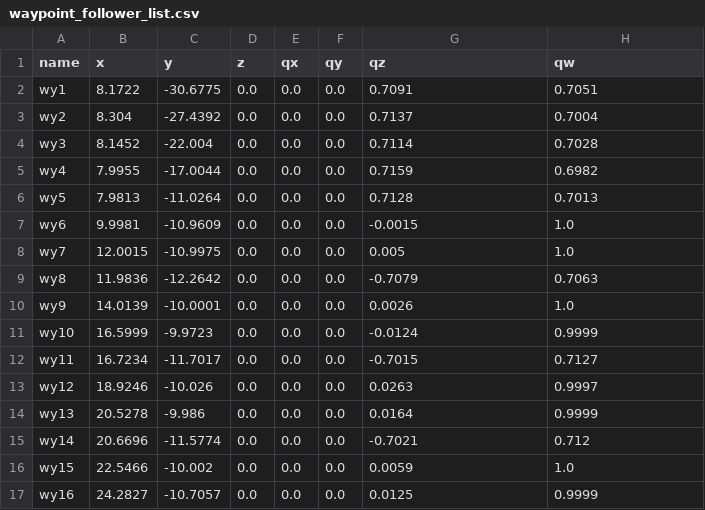
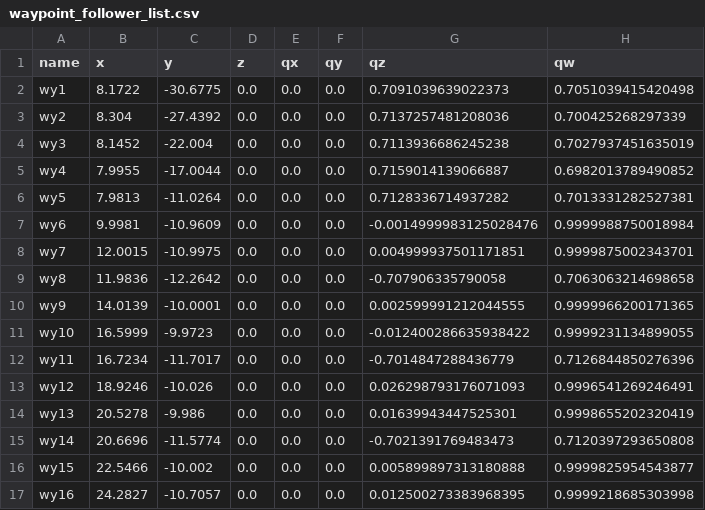
Before and after one commit to Phuwaset/amv2_ws, a CSV file: amv_service/station/waypoint_follower_list.csv, drawn as a sheet; only a part is shown; the diff covers the shown part only.

```diff
--- a/amv_service/station/waypoint_follower_list.csv
+++ b/amv_service/station/waypoint_follower_list.csv
@@ -1,17 +1,17 @@
 name,x,y,z,qx,qy,qz,qw
-wy1,8.1722,-30.6775,0.0,0.0,0.0,0.7091,0.7051
-wy2,8.304,-27.4392,0.0,0.0,0.0,0.7137,0.7004
-wy3,8.1452,-22.004,0.0,0.0,0.0,0.7114,0.7028
-wy4,7.9955,-17.0044,0.0,0.0,0.0,0.7159,0.6982
-wy5,7.9813,-11.0264,0.0,0.0,0.0,0.7128,0.7013
-wy6,9.9981,-10.9609,0.0,0.0,0.0,-0.0015,1.0
-wy7,12.0015,-10.9975,0.0,0.0,0.0,0.005,1.0
-wy8,11.9836,-12.2642,0.0,0.0,0.0,-0.7079,0.7063
-wy9,14.0139,-10.0001,0.0,0.0,0.0,0.0026,1.0
-wy10,16.5999,-9.9723,0.0,0.0,0.0,-0.0124,0.9999
-wy11,16.7234,-11.7017,0.0,0.0,0.0,-0.7015,0.7127
-wy12,18.9246,-10.026,0.0,0.0,0.0,0.0263,0.9997
-wy13,20.5278,-9.986,0.0,0.0,0.0,0.0164,0.9999
-wy14,20.6696,-11.5774,0.0,0.0,0.0,-0.7021,0.712
-wy15,22.5466,-10.002,0.0,0.0,0.0,0.0059,1.0
-wy16,24.2827,-10.7057,0.0,0.0,0.0,0.0125,0.9999
+wy1,8.1722,-30.6775,0.0,0.0,0.0,0.7091039639022373,0.7051039415420498
+wy2,8.304,-27.4392,0.0,0.0,0.0,0.7137257481208036,0.700425268297339
+wy3,8.1452,-22.004,0.0,0.0,0.0,0.7113936686245238,0.7027937451635019
+wy4,7.9955,-17.0044,0.0,0.0,0.0,0.7159014139066887,0.6982013789490852
+wy5,7.9813,-11.0264,0.0,0.0,0.0,0.7128336714937282,0.7013331282527381
+wy6,9.9981,-10.9609,0.0,0.0,0.0,-0.0014999983125028476,0.9999988750018984
+wy7,12.0015,-10.9975,0.0,0.0,0.0,0.004999937501171851,0.9999875002343701
+wy8,11.9836,-12.2642,0.0,0.0,0.0,-0.707906335790058,0.7063063214698658
+wy9,14.0139,-10.0001,0.0,0.0,0.0,0.002599991212044555,0.9999966200171365
+wy10,16.5999,-9.9723,0.0,0.0,0.0,-0.012400286635938422,0.9999231134899055
+wy11,16.7234,-11.7017,0.0,0.0,0.0,-0.7014847288436779,0.7126844850276396
+wy12,18.9246,-10.026,0.0,0.0,0.0,0.026298793176071093,0.9996541269246491
+wy13,20.5278,-9.986,0.0,0.0,0.0,0.01639943447525301,0.9998655202320419
+wy14,20.6696,-11.5774,0.0,0.0,0.0,-0.7021391769483473,0.7120397293650808
+wy15,22.5466,-10.002,0.0,0.0,0.0,0.005899897313180888,0.9999825954543877
+wy16,24.2827,-10.7057,0.0,0.0,0.0,0.012500273383968395,0.9999218685303998
```
Also changed, not shown: 54 edited cells elsewhere in this file, 4 other files.
